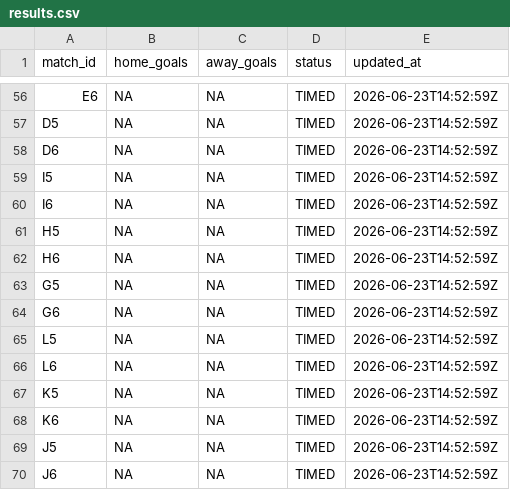
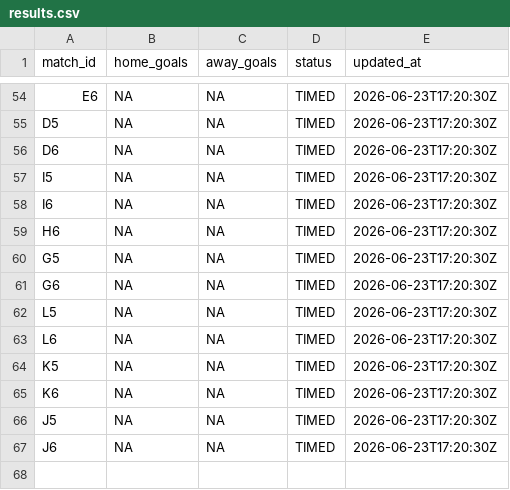
Before and after one commit to ninibini99/worldcup-betting-game, a CSV file: data/results.csv, drawn as a sheet; only a part is shown, gaps mark what is left out; removed rows and columns are numbered as before the commit, all else as after; the diff covers the shown part only; the diff names each change by its address in the sheet, - before the commit and + after, or states it on an @@ line.

```diff
--- a/data/results.csv
+++ b/data/results.csv
-E54:E58 (updated_at): 2026-06-23T14:52:59Z
+E54:E58 (updated_at): 2026-06-23T17:20:30Z
-row 61: H5 | NA | NA | TIMED | 2026-06-23T14:52:59Z
-E59:E67 (updated_at): 2026-06-23T14:52:59Z
+E59:E67 (updated_at): 2026-06-23T17:20:30Z
```
Also changed, not shown: 2 removed rows and 55 edited cells elsewhere in this file, 4 other files.
